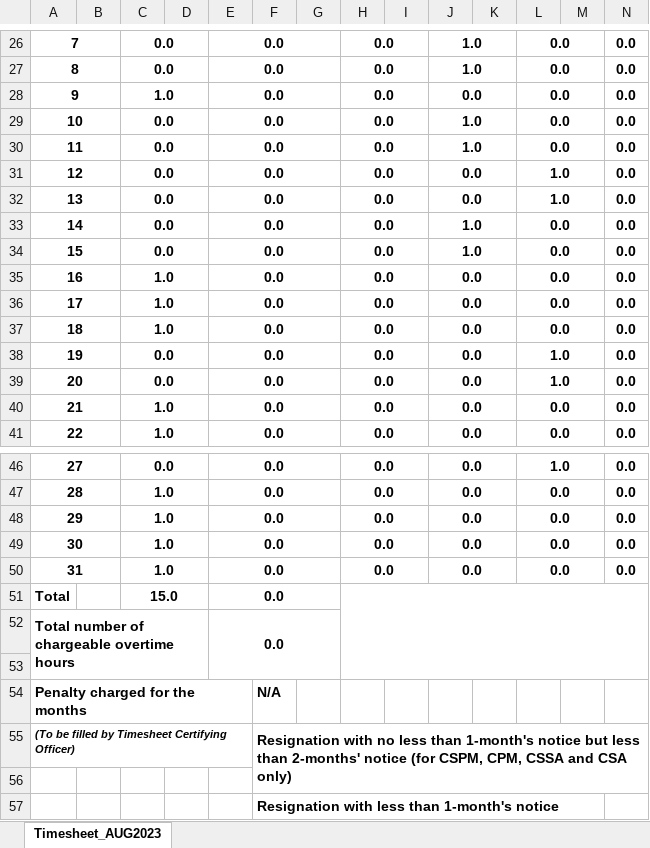
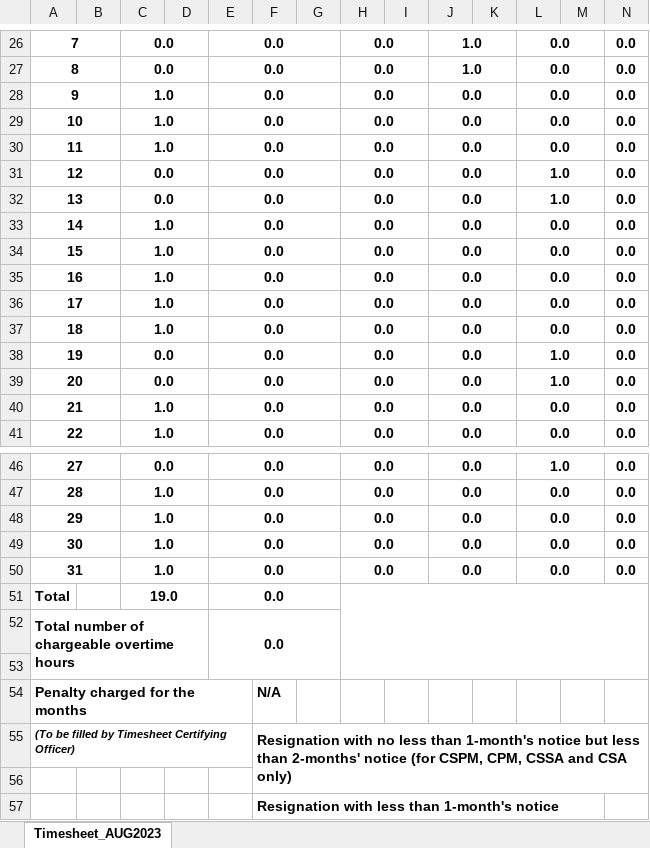
Before and after one commit to raychunghk/TCon360, an Excel workbook: timesheet/T26TimeSheet_ChungWaiMan_AUG2023.xlsx, sheet Timesheet_AUG2023, drawn as a sheet; only a part is shown, gaps mark what is left out; values as stored, in another font and other column widths than the file's, no borders; the diff names each change by its address in the sheet, - before the commit and + after, or states it on an @@ line.

```diff
--- a/timesheet/T26TimeSheet_ChungWaiMan_AUG2023.xlsx (sheet Timesheet_AUG2023)
+++ b/timesheet/T26TimeSheet_ChungWaiMan_AUG2023.xlsx (sheet Timesheet_AUG2023)
-C29:C30: 0.0
+C29:C30: 1.0
-J29:J30: 1.0
+J29:J30: 0.0
-C33:C34: 0.0
+C33:C34: 1.0
-J33:J34: 1.0
+J33:J34: 0.0
-C51: 15.0
+C51: 19.0
```
Also changed, not shown: 19 other files.
